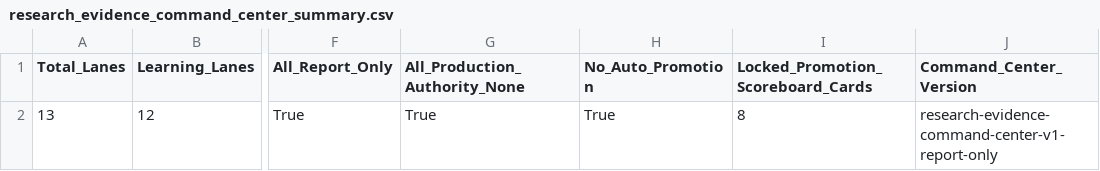
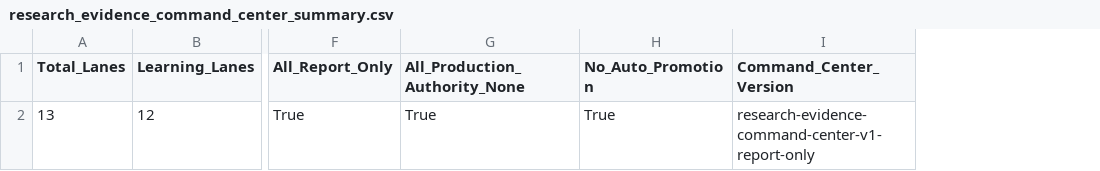
Before and after one commit to KingTud88/MLB-Prop-App, a CSV file: data/research_evidence_command_center_summary.csv, drawn as a sheet; only a part is shown, gaps mark what is left out; the diff names each change by its address in the sheet, - before the commit and + after, or states it on an @@ line.

Commit message:
Refresh base research summary without UI card lock

```diff
--- a/data/research_evidence_command_center_summary.csv
+++ b/data/research_evidence_command_center_summary.csv
-column I, rows 1-2: Locked_Promotion_Scoreboard_Cards | 8
```
